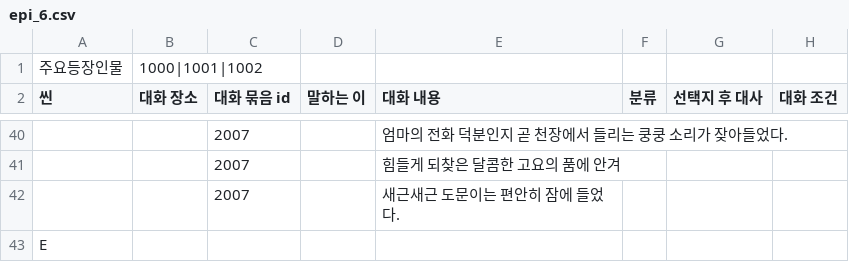
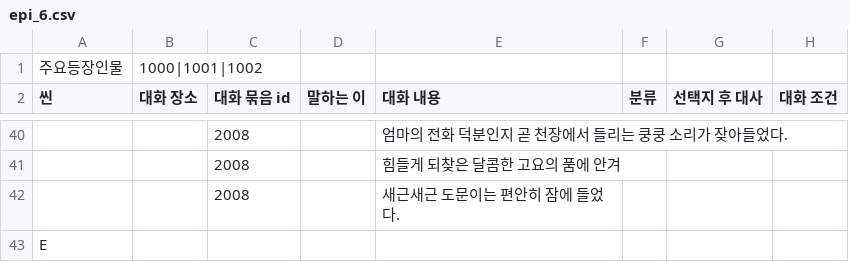
Before and after one commit to sopipc167/UnSleep, a CSV file: UnSleep/Assets/Resources/epi_csv/epi_6.csv, drawn as a sheet; only a part is shown, gaps mark what is left out; the diff covers the shown part only; the diff names each change by its address in the sheet, - before the commit and + after, or states it on an @@ line.

```diff
--- a/UnSleep/Assets/Resources/epi_csv/epi_6.csv
+++ b/UnSleep/Assets/Resources/epi_csv/epi_6.csv
-C40:C42 (대화 묶음 id): 2007
+C40:C42 (대화 묶음 id): 2008
```
Also changed, not shown: 31 edited cells elsewhere in this file, 10 other files.
